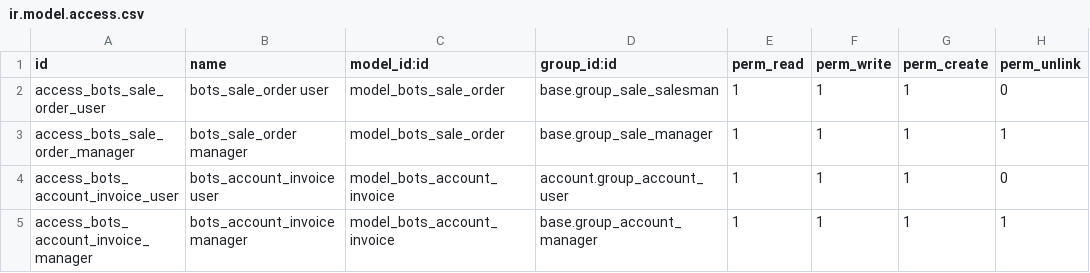
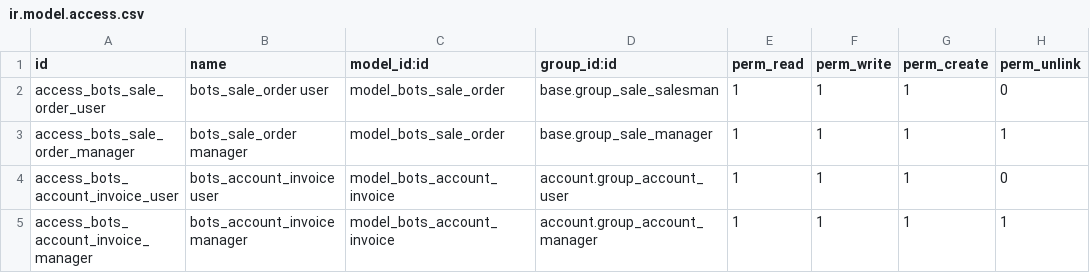
Before and after one commit to credativUK/wms, a CSV file: connector_bots_shop/security/ir.model.access.csv, drawn as a sheet.

Commit message:
[FIX] Load access rights correctly

```diff
--- a/connector_bots_shop/security/ir.model.access.csv
+++ b/connector_bots_shop/security/ir.model.access.csv
@@ -4,2 +4,2 @@
 "access_bots_account_invoice_user","bots_account_invoice user","model_bots_account_invoice","account.group_account_user",1,1,1,0
-"access_bots_account_invoice_manager","bots_account_invoice manager","model_bots_account_invoice","base.group_account_manager",1,1,1,1
+"access_bots_account_invoice_manager","bots_account_invoice manager","model_bots_account_invoice","account.group_account_manager",1,1,1,1
```
Also changed, not shown: 1 other file.
